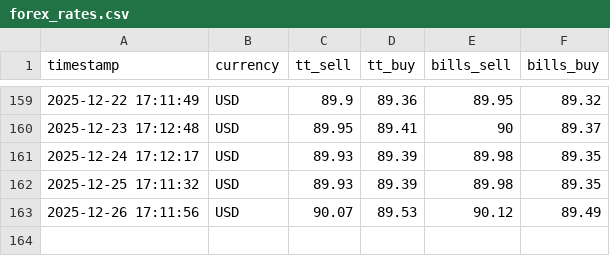
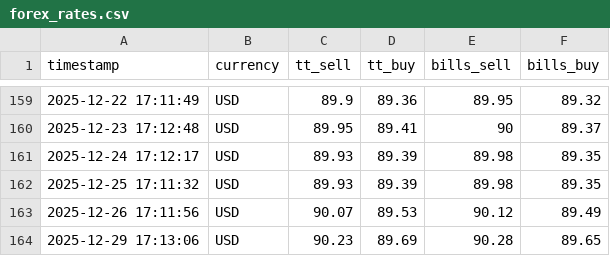
Before and after one commit to sudo87/iob-tt-rates, a CSV file: data/forex_rates.csv, drawn as a sheet; only a part is shown, gaps mark what is left out.

```diff
--- a/data/forex_rates.csv
+++ b/data/forex_rates.csv
@@ -163 +163,2 @@ timestamp,currency,tt_sell,tt_buy,bills_sell,bills_buy
 2025-12-26 17:11:56,USD,90.07,89.53,90.12,89.49
+2025-12-29 17:13:06,USD,90.23,89.69,90.28,89.65
```
